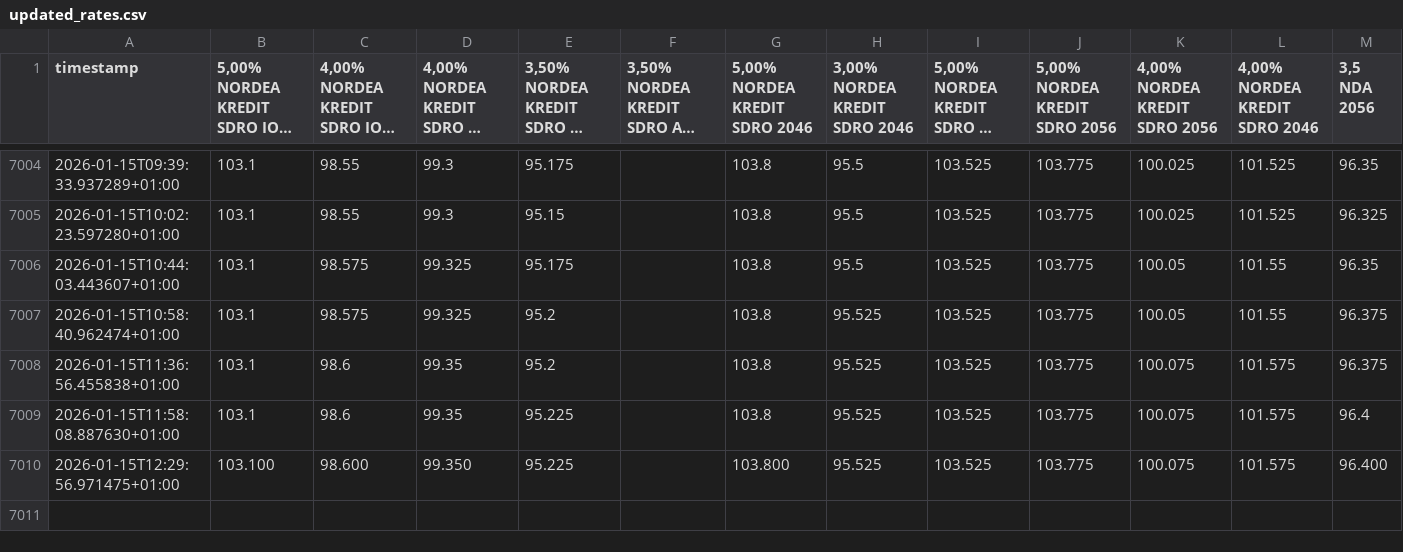
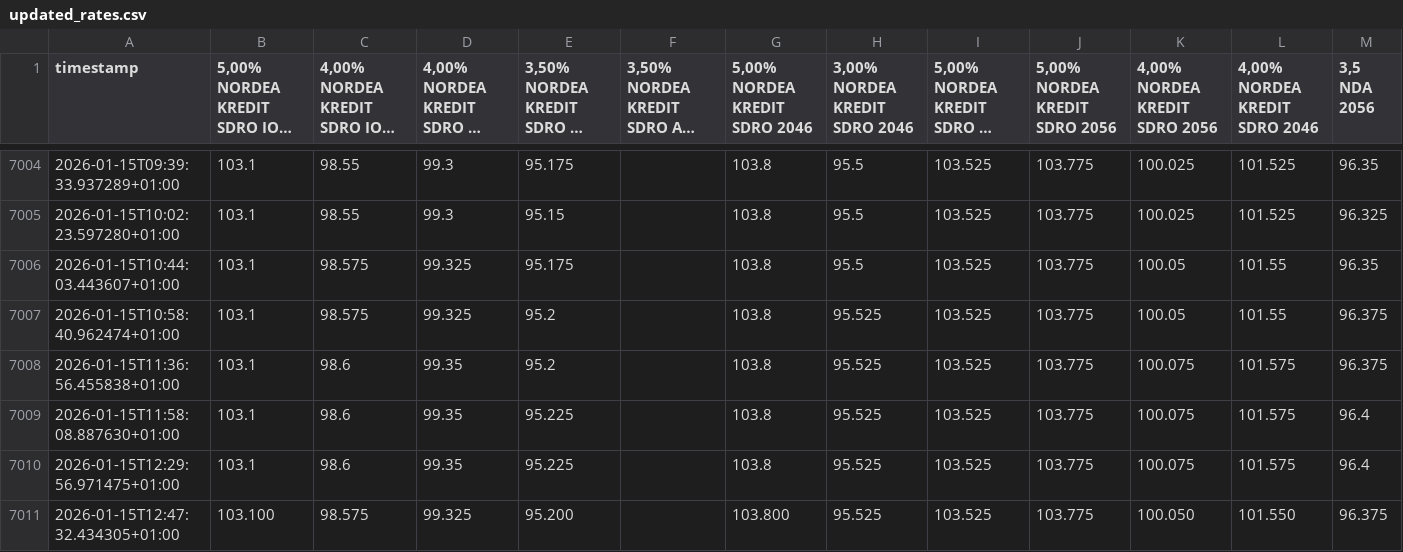
Before and after one commit to mlvdl/scrater, a CSV file: data/updated_rates.csv, drawn as a sheet; only a part is shown, gaps mark what is left out; long unchanged cells end in …; the diff names each change by its address in the sheet, - before the commit and + after, or states it on an @@ line.

```diff
--- a/data/updated_rates.csv
+++ b/data/updated_rates.csv
-B7010: 103.100
+B7010: 103.1
-C7010: 98.600
+C7010: 98.6
-D7010 (4,00% NORDEA KREDIT SDRO IO 2056): 99.350
+D7010 (4,00% NORDEA KREDIT SDRO IO 2056): 99.35
-G7010 (5,00% NORDEA KREDIT SDRO 2046): 103.800
+G7010 (5,00% NORDEA KREDIT SDRO 2046): 103.8
-M7010 (3,5 NDA 2056): 96.400
+M7010 (3,5 NDA 2056): 96.4
+row 7011: 2026-01-15T12:47:32.434305+01:00 | 103.100 | 98.575 | 99.325 | 95.200 |  | 103.800 | 95.525 | 103.525 | 103.775 | 100.050 | 101.550 | 96.375
```
Also changed, not shown: 2 other files.
